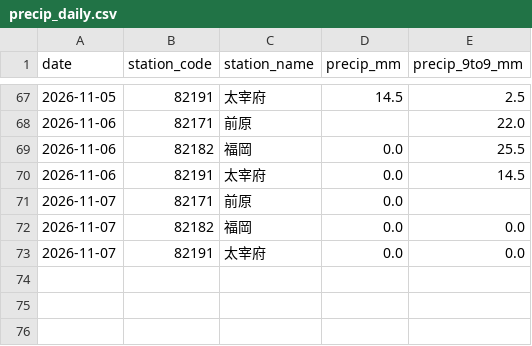
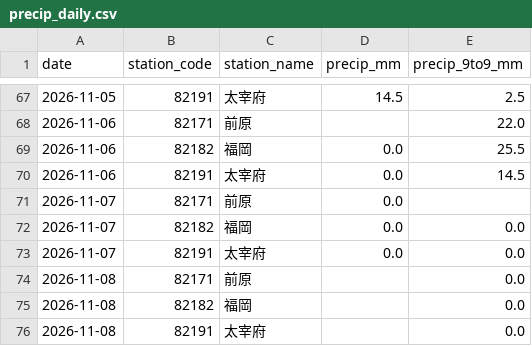
Before and after one commit to yohei-washizaki/fukuoka-dam-outlook, a CSV file: data/normalized/precip_daily.csv, drawn as a sheet; only a part is shown, gaps mark what is left out; the diff names each change by its address in the sheet, - before the commit and + after, or states it on an @@ line.

```diff
--- a/data/normalized/precip_daily.csv
+++ b/data/normalized/precip_daily.csv
+row 74: 2026-11-08 | 82171 | 前原 |  | 0.0
+row 75: 2026-11-08 | 82182 | 福岡 |  | 0.0
+row 76: 2026-11-08 | 82191 | 太宰府 |  | 0.0
```
Also changed, not shown: data/normalized/jma_weekly_pop.csv, data/normalized/jma_weekly_precip_normal.csv.
